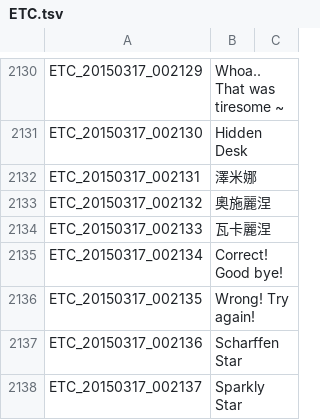
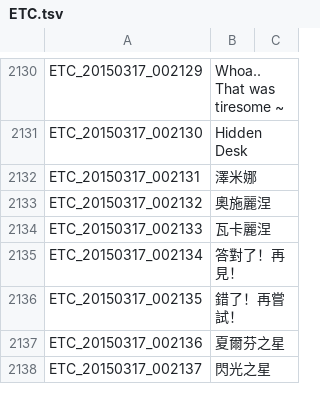
Before and after one commit to Meowurs/TreeOfSaviorChineseTraditional, a TSV file: ETC.tsv, drawn as a sheet; only a part is shown, gaps mark what is left out; the diff covers the shown part only.

```diff
--- a/ETC.tsv
+++ b/ETC.tsv
@@ -2134,5 +2134,5 @@ ETC_20150317_002132	奧施麗涅
 ETC_20150317_002133	瓦卡麗涅
-ETC_20150317_002134	Correct! Good bye!
-ETC_20150317_002135	Wrong! Try again!
-ETC_20150317_002136	Scharffen Star
-ETC_20150317_002137	Sparkly Star
+ETC_20150317_002134	答對了！再見！
+ETC_20150317_002135	錯了！再嘗試！
+ETC_20150317_002136	夏爾芬之星
+ETC_20150317_002137	閃光之星
```
Also changed, not shown: 10 edited cells elsewhere in this file, QUEST.tsv, QUEST_LV_0100.tsv, 1 other file.
